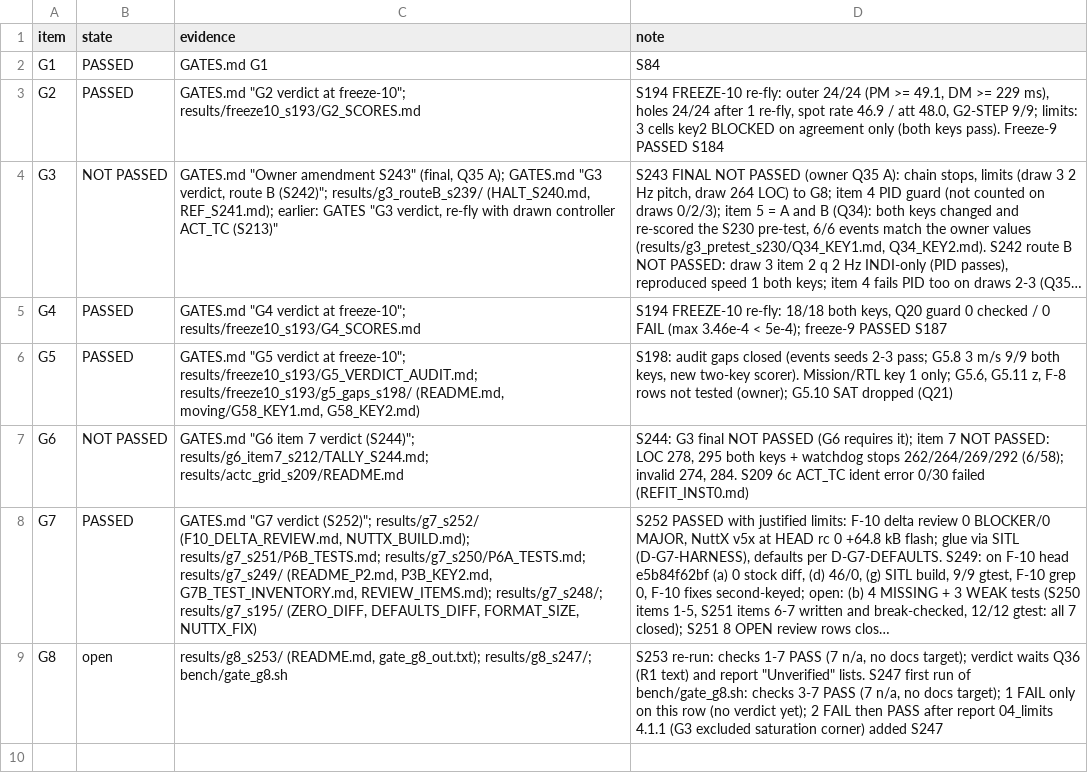
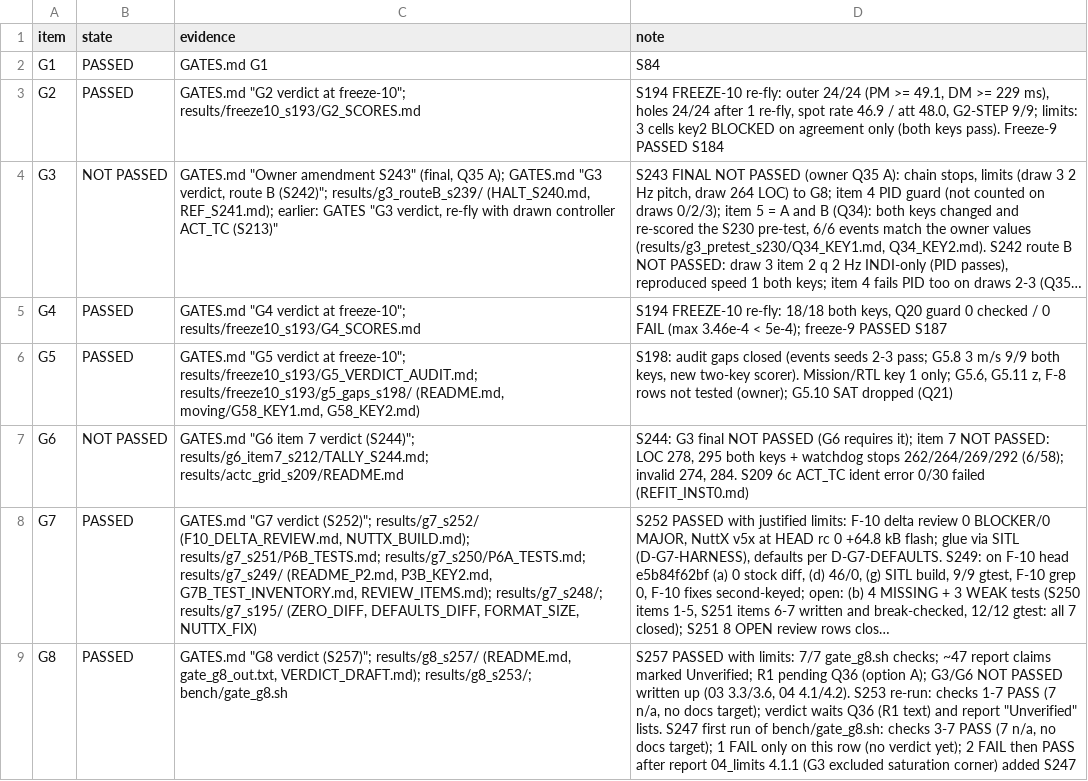
Before and after one commit to AntoineHgo/PX4-Indi, a TSV file: indi_flight/GATE_STATUS.tsv, drawn as a sheet; long unchanged cells end in …; the diff names each change by its address in the sheet, - before the commit and + after, or states it on an @@ line.

```diff
--- a/indi_flight/GATE_STATUS.tsv
+++ b/indi_flight/GATE_STATUS.tsv
-B9 (state): open
+B9 (state): PASSED
-C9 (evidence): results/g8_s253/ (README.md, gate_g8_out.txt); results/g8_s247/; bench/gate_g8.sh
+C9 (evidence): GATES.md "G8 verdict (S257)"; results/g8_s257/ (README.md, gate_g8_out.txt, VERDICT_DRAFT.md); results/g8_s253/; bench/gate_g8.sh
-D9 (note): S253 re-run:…
+D9 (note): S257 PASSED with limits: 7/7 gate_g8.sh checks; ~47 report claims marked Unverified; R1 pending Q36 (option A); G3/G6 NOT PASSED written up (03 3.3/3.6, 04 4.1/4.2). S253 re-run:…
```
Also changed, not shown: 8 other files.
